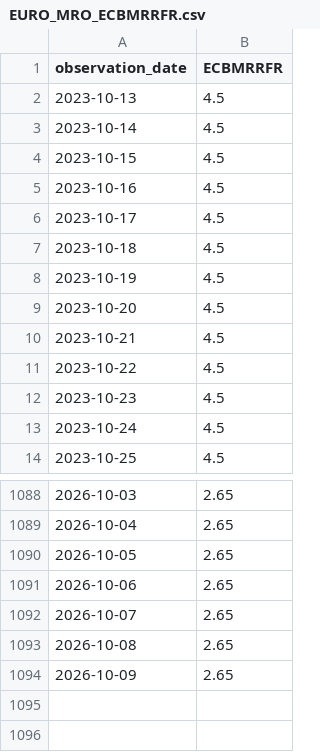
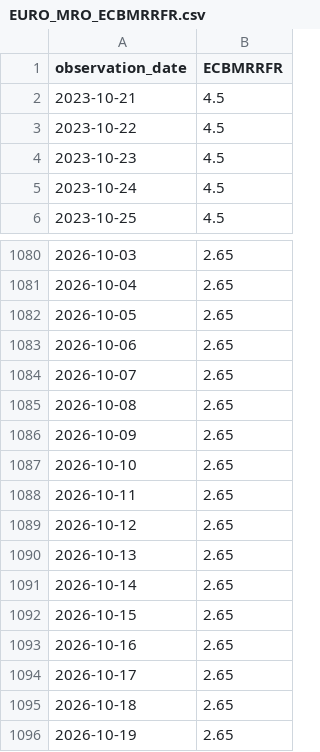
Before and after one commit to aethrixdev/cross_market_dashboard, a CSV file: data/raw/EURO_MRO_ECBMRRFR.csv, drawn as a sheet; only a part is shown, gaps mark what is left out; removed rows and columns are numbered as before the commit, all else as after; the diff names each change by its address in the sheet, - before the commit and + after, or states it on an @@ line.

```diff
--- a/data/raw/EURO_MRO_ECBMRRFR.csv
+++ b/data/raw/EURO_MRO_ECBMRRFR.csv
-row 2: 2023-10-13 | 4.5
-row 3: 2023-10-14 | 4.5
-row 4: 2023-10-15 | 4.5
-row 5: 2023-10-16 | 4.5
-row 6: 2023-10-17 | 4.5
-row 7: 2023-10-18 | 4.5
-row 8: 2023-10-19 | 4.5
-row 9: 2023-10-20 | 4.5
+row 1087: 2026-10-10 | 2.65
+row 1088: 2026-10-11 | 2.65
+row 1089: 2026-10-12 | 2.65
+row 1090: 2026-10-13 | 2.65
+row 1091: 2026-10-14 | 2.65
+row 1092: 2026-10-15 | 2.65
+row 1093: 2026-10-16 | 2.65
+row 1094: 2026-10-17 | 2.65
+row 1095: 2026-10-18 | 2.65
+row 1096: 2026-10-19 | 2.65
```
Also changed, not shown: data/processed/hist_metals.csv, data/processed/stocks_snapshot.csv, 31 other files.
